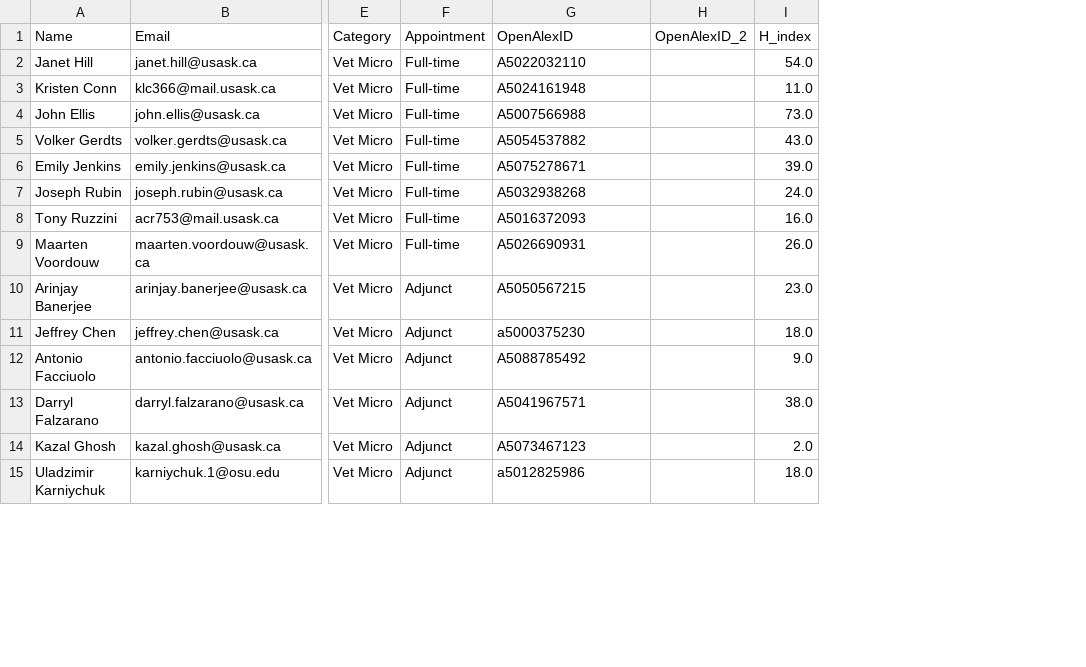
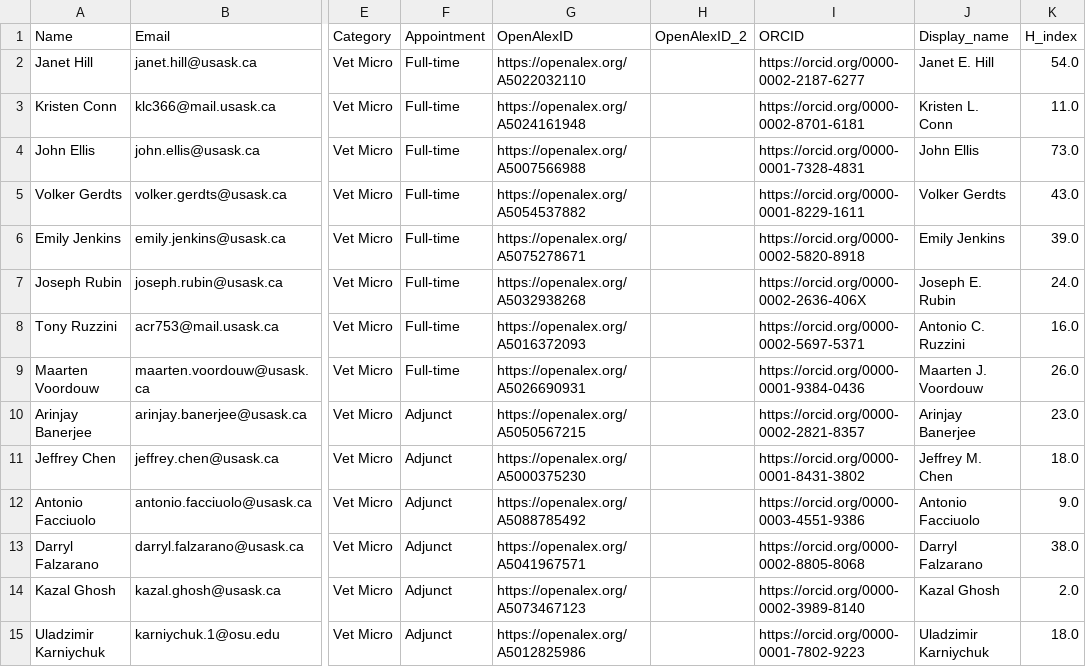
Before and after one commit to ResonanceResearch/WCVM_VetMic, a CSV file: data/roster_with_metrics.csv, drawn as a sheet; only a part is shown, gaps mark what is left out; the diff covers the shown part only; the diff names each change by its address in the sheet, - before the commit and + after, or states it on an @@ line.

```diff
--- a/data/roster_with_metrics.csv
+++ b/data/roster_with_metrics.csv
+column I (ORCID), rows 2-15: https://orcid.org/0000-0002-2187-6277 | https://orcid.org/0000-0002-8701-6181 | https://orcid.org/0000-0001-7328-4831 | https://orcid.org/0000-0001-8229-1611 | https://orcid.org/0000-0002-5820-8918 | https://orcid.org/0000-0002-2636-406X | https://orcid.org/0000-0002-5697-5371 | https://orcid.org/0000-0001-9384-0436 | https://orcid.org/0000-0002-2821-8357 | https://orcid.org/0000-0001-8431-3802 | https://orcid.org/0000-0003-4551-9386 | https://orcid.org/0000-0002-8805-8068 | https://orcid.org/0000-0002-3989-8140 | https://orcid.org/0000-0001-7802-9223
+column J (Display_name), rows 2-15: Janet E. Hill | Kristen L. Conn | John Ellis | Volker Gerdts | Emily Jenkins | Joseph E. Rubin | Antonio C. Ruzzini | Maarten J. Voordouw | Arinjay Banerjee | Jeffrey M. Chen | Antonio Facciuolo | Darryl Falzarano | Kazal Ghosh | Uladzimir Karniychuk
-G2 (OpenAlexID): A5022032110
+G2 (OpenAlexID): https://openalex.org/A5022032110
-G3 (OpenAlexID): A5024161948
+G3 (OpenAlexID): https://openalex.org/A5024161948
-G4 (OpenAlexID): A5007566988
+G4 (OpenAlexID): https://openalex.org/A5007566988
-G5 (OpenAlexID): A5054537882
+G5 (OpenAlexID): https://openalex.org/A5054537882
-G6 (OpenAlexID): A5075278671
+G6 (OpenAlexID): https://openalex.org/A5075278671
-G7 (OpenAlexID): A5032938268
+G7 (OpenAlexID): https://openalex.org/A5032938268
-G8 (OpenAlexID): A5016372093
+G8 (OpenAlexID): https://openalex.org/A5016372093
-G9 (OpenAlexID): A5026690931
+G9 (OpenAlexID): https://openalex.org/A5026690931
-G10 (OpenAlexID): A5050567215
+G10 (OpenAlexID): https://openalex.org/A5050567215
-G11 (OpenAlexID): a5000375230
+G11 (OpenAlexID): https://openalex.org/A5000375230
-G12 (OpenAlexID): A5088785492
+G12 (OpenAlexID): https://openalex.org/A5088785492
-G13 (OpenAlexID): A5041967571
+G13 (OpenAlexID): https://openalex.org/A5041967571
-G14 (OpenAlexID): A5073467123
+G14 (OpenAlexID): https://openalex.org/A5073467123
-G15 (OpenAlexID): a5012825986
+G15 (OpenAlexID): https://openalex.org/A5012825986
```
Also changed, not shown: 16 edited cells elsewhere in this file, data/openalex_all_authors_last5y_key_fields_dedup.csv, 4 other files.
